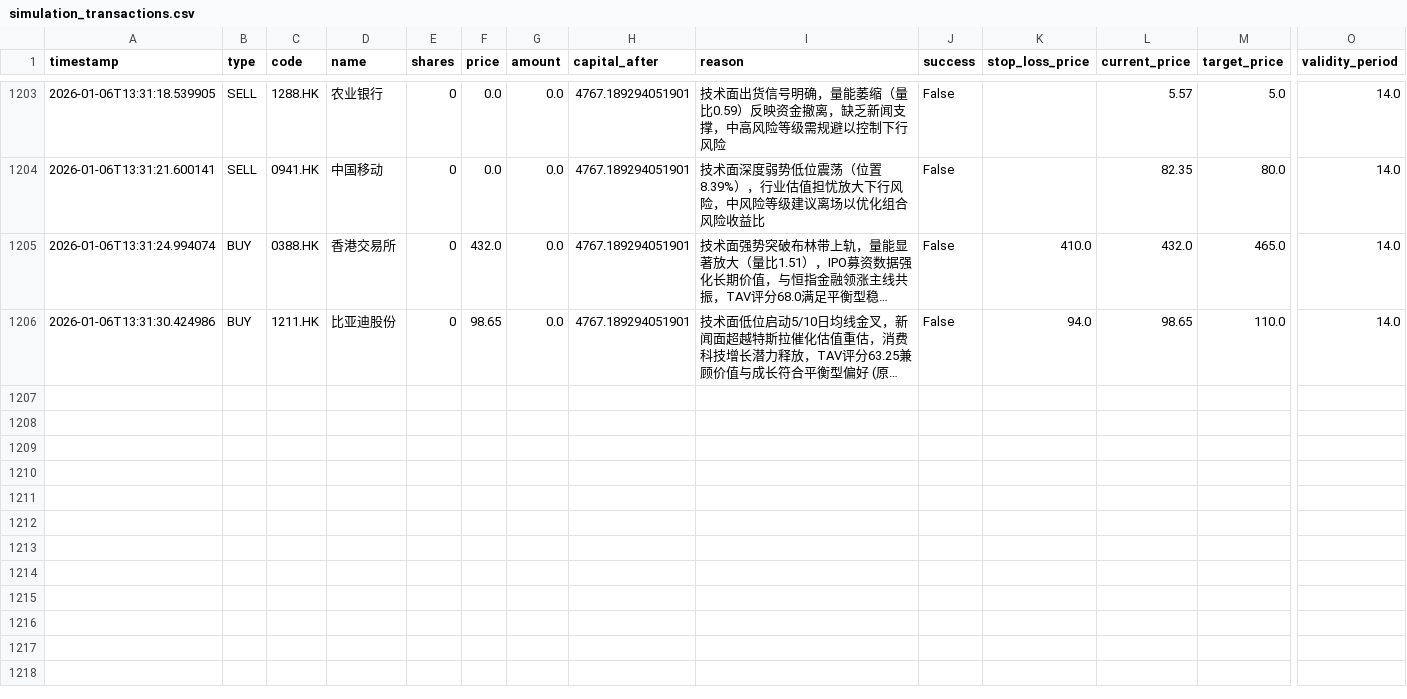
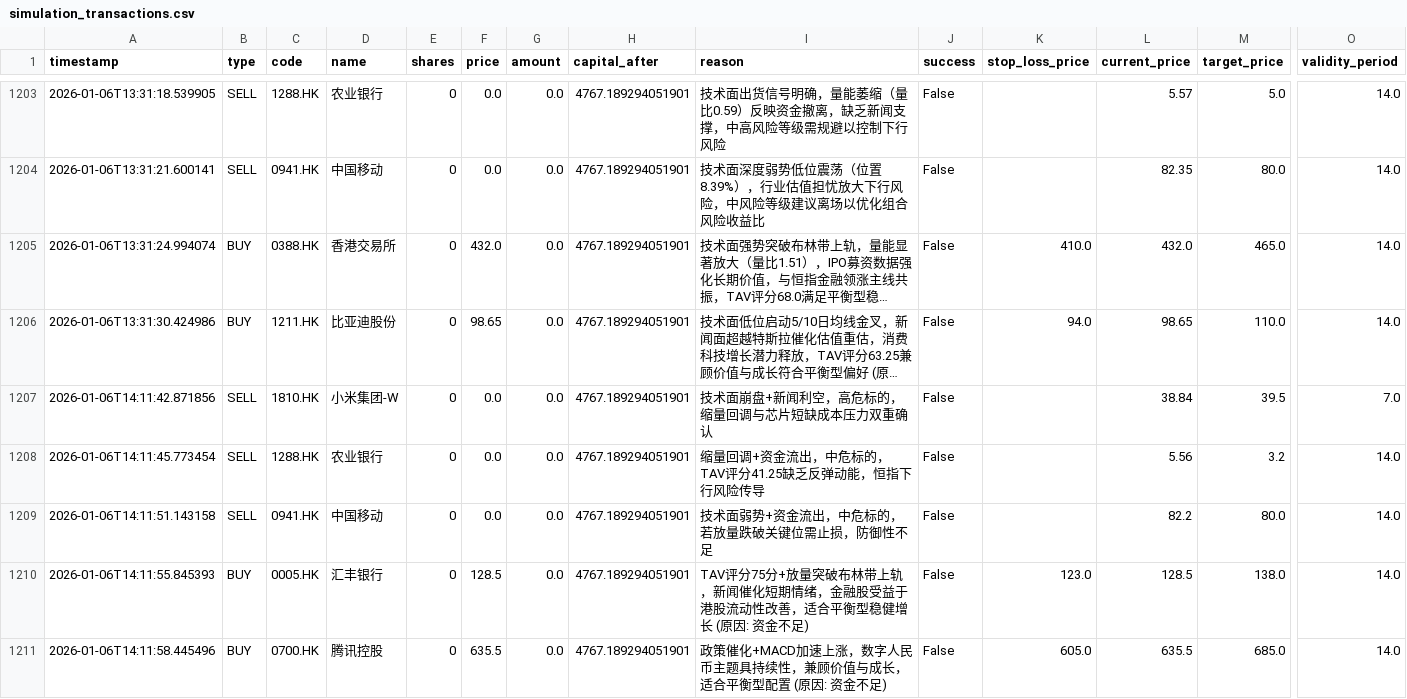
Before and after one commit to wonglaitung/fortune, a CSV file: data/simulation_transactions.csv, drawn as a sheet; only a part is shown, gaps mark what is left out; long unchanged cells end in …; rows hold the shown columns only; the diff names each change by its address in the sheet, - before the commit and + after, or states it on an @@ line.

Commit message:
Update data files on 2026-01-06 15:10:02

```diff
--- a/data/simulation_transactions.csv
+++ b/data/simulation_transactions.csv
+row 1207: 2026-01-06T14:11:42.871856 | SELL | 1810.HK | 小米集团-W | 0 | 0.0 | 0.0 | 4767.189294051901 | 技术面崩盘+新闻利空，高危标的，缩量回调与芯片短缺成本压力双重确认 | False |  | 38.84 | 39.5 | 7.0
+row 1208: 2026-01-06T14:11:45.773454 | SELL | 1288.HK | 农业银行 | 0 | 0.0 | 0.0 | 4767.189294051901 | 缩量回调+资金流出，中危标的，TAV评分41.25缺乏反弹动能，恒指下行风险传导 | False |  | 5.56 | 3.2 | 14.0
+row 1209: 2026-01-06T14:11:51.143158 | SELL | 0941.HK | 中国移动 | 0 | 0.0 | 0.0 | 4767.189294051901 | 技术面弱势+资金流出，中危标的，若放量跌破关键位需止损，防御性不足 | False |  | 82.2 | 80.0 | 14.0
+row 1210: 2026-01-06T14:11:55.845393 | BUY | 0005.HK | 汇丰银行 | 0 | 128.5 | 0.0 | 4767.189294051901 | TAV评分75分+放量突破布林带上轨，新闻催化短期情绪，金融股受益于港股流动性改善，适合平衡型稳健增长 (原因: 资金不足) | False | 123.0 | 128.5 | 138.0 | 14.0
+row 1211: 2026-01-06T14:11:58.445496 | BUY | 0700.HK | 腾讯控股 | 0 | 635.5 | 0.0 | 4767.189294051901 | 政策催化+MACD加速上涨，数字人民币主题具持续性，兼顾价值与成长，适合平衡型配置 (原因: 资金不足) | False | 605.0 | 635.5 | 685.0 | 14.0
```
Also changed, not shown: 2 other files.
